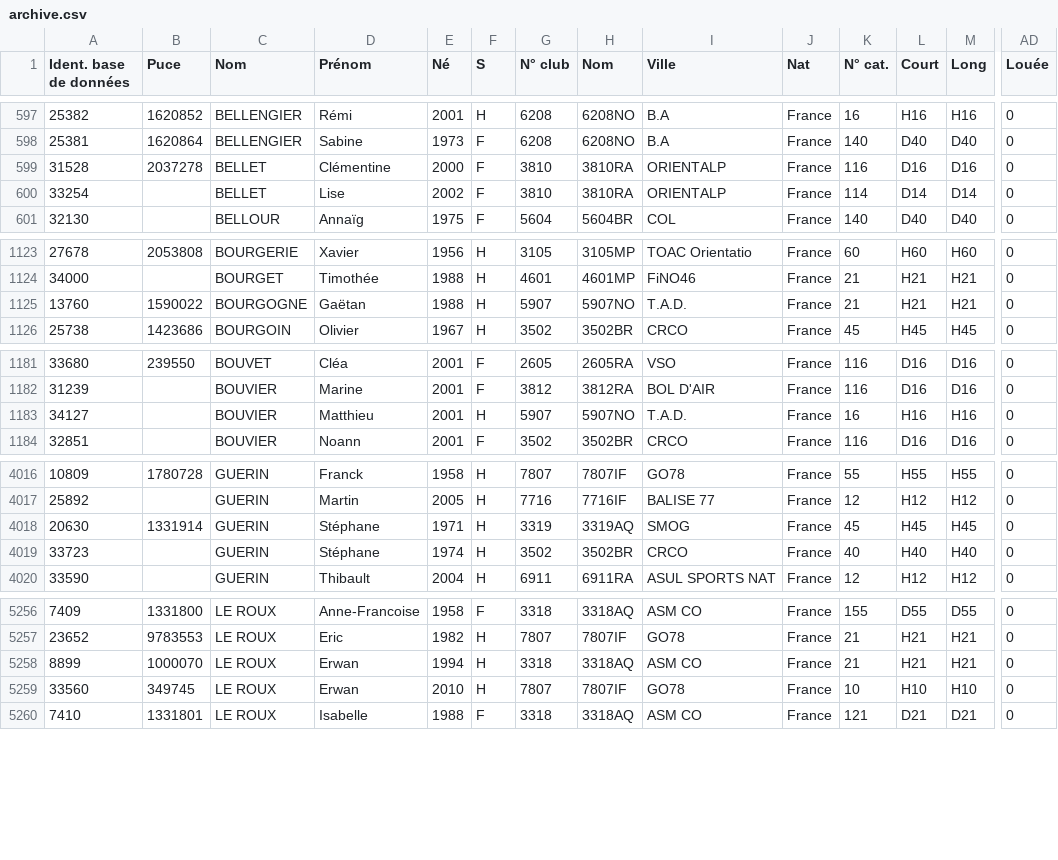
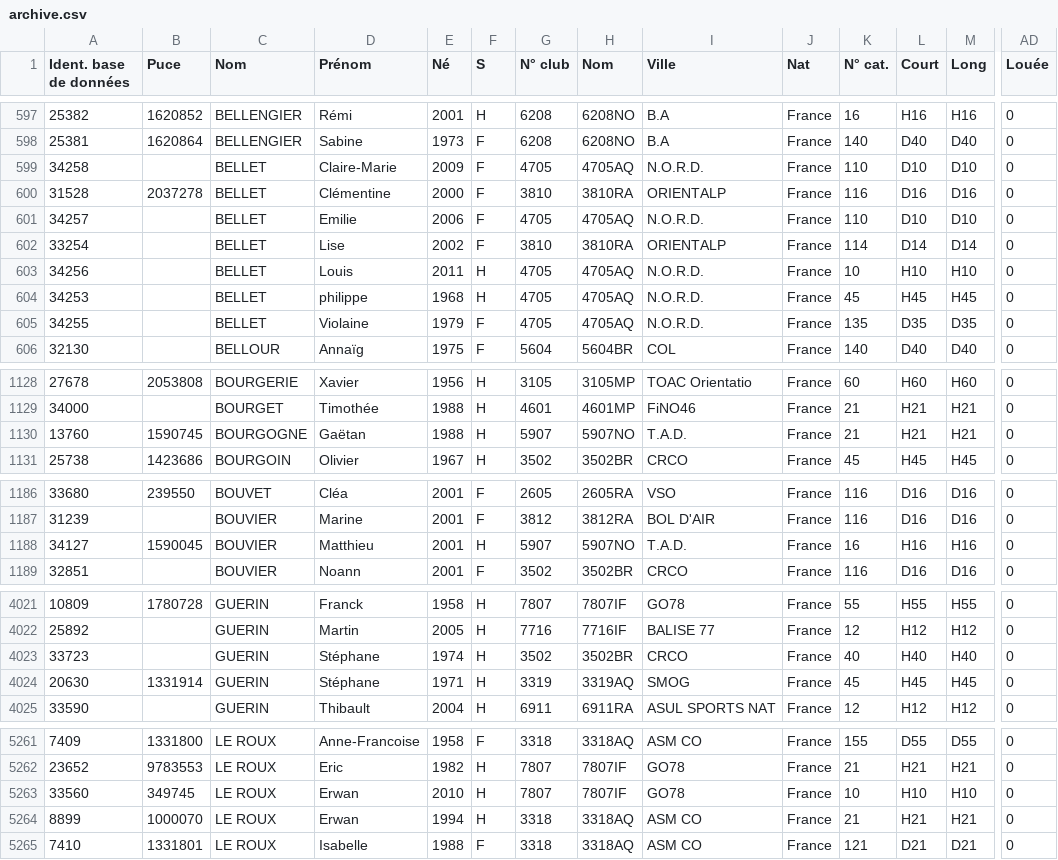
Before and after one commit to qguillou/quimper_orientation, a CSV file: web/archive.csv, drawn as a sheet; only a part is shown, gaps mark what is left out; addresses are those after the commit; rows hold the shown columns only; the diff covers the shown part only; the diff names each change by its address in the sheet, - before the commit and + after, or states it on an @@ line.

```diff
--- a/web/archive.csv
+++ b/web/archive.csv
+row 599: 34258 |  | BELLET | Claire-Marie | 2009 | F | 4705 | 4705AQ | N.O.R.D. | France | 110 | D10 | D10 | 0
+row 601: 34257 |  | BELLET | Emilie | 2006 | F | 4705 | 4705AQ | N.O.R.D. | France | 110 | D10 | D10 | 0
+row 603: 34256 |  | BELLET | Louis | 2011 | H | 4705 | 4705AQ | N.O.R.D. | France | 10 | H10 | H10 | 0
+row 604: 34253 |  | BELLET | philippe | 1968 | H | 4705 | 4705AQ | N.O.R.D. | France | 45 | H45 | H45 | 0
+row 605: 34255 |  | BELLET | Violaine | 1979 | F | 4705 | 4705AQ | N.O.R.D. | France | 135 | D35 | D35 | 0
-B1130 (Puce): 1590022
+B1130 (Puce): 1590745
-B1188 (Puce): (empty)
+B1188 (Puce): 1590045
@@ row 4018 moved to row 4024: 20630 @@
@@ row 5258 moved to row 5264: 8899 @@
```
Also changed, not shown: 3 moved rows and 1 edited cell elsewhere in this file, 13 other files.
